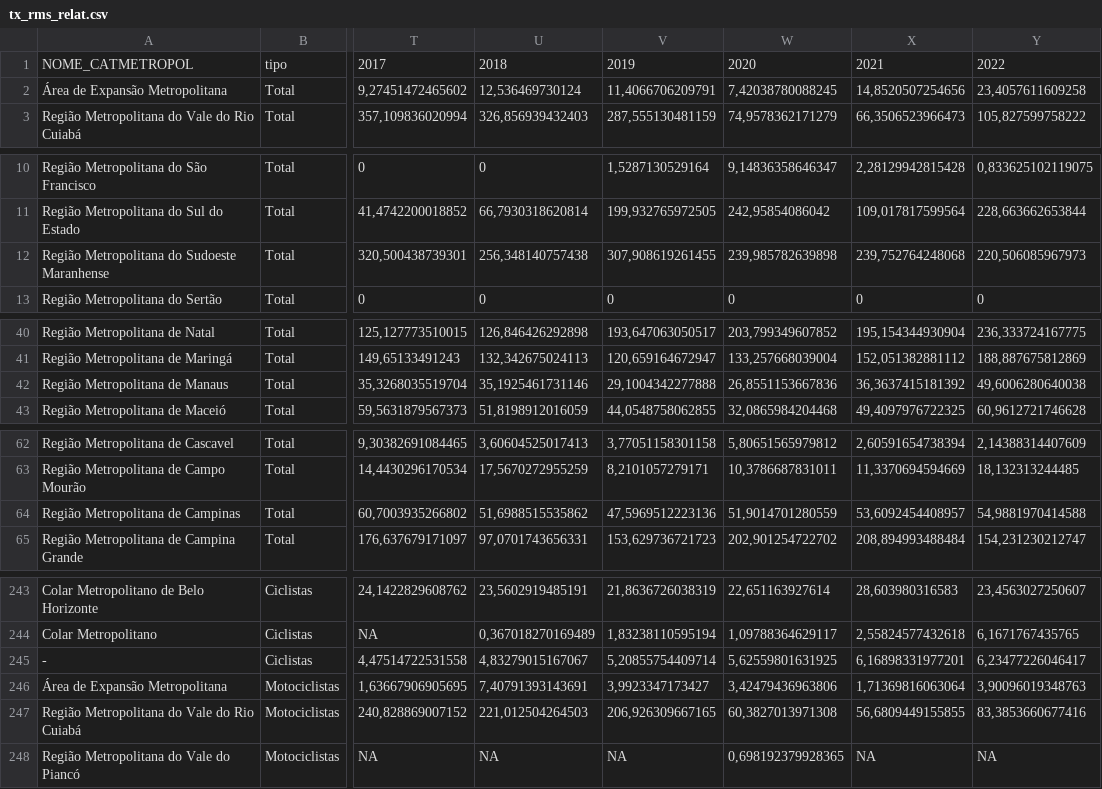
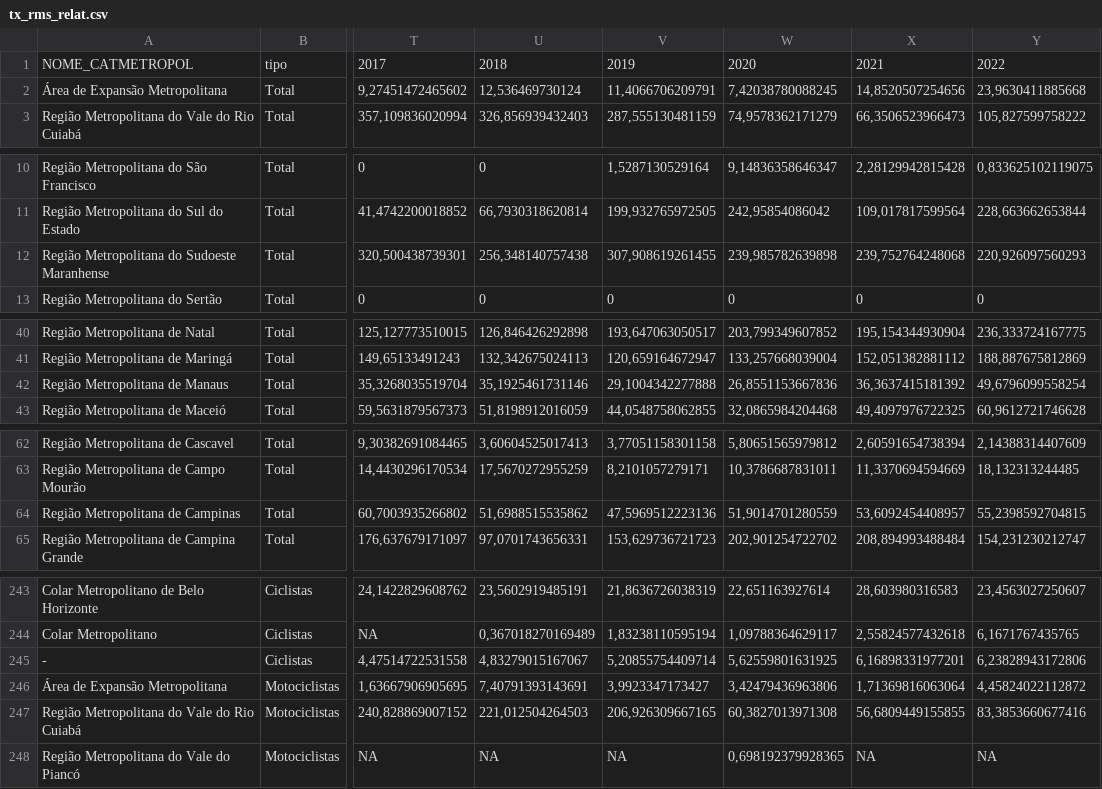
Before and after one commit to mobilidados/MobiliDADOS, a CSV file: datasus/output/internacoes/final/tx_rms_relat.csv, drawn as a sheet; only a part is shown, gaps mark what is left out; the diff covers the shown part only; the diff names each change by its address in the sheet, - before the commit and + after, or states it on an @@ line.

```diff
--- a/datasus/output/internacoes/final/tx_rms_relat.csv
+++ b/datasus/output/internacoes/final/tx_rms_relat.csv
-Y2: 23,4057611609258
+Y2: 23,9630411885668
-Y12: 220,506085967973
+Y12: 220,926097560293
-Y42: 49,6006280640038
+Y42: 49,6796099558254
-Y64: 54,9881970414588
+Y64: 55,2398592704815
-Y245: 6,23477226046417
+Y245: 6,23828943172806
-Y246: 3,90096019348763
+Y246: 4,45824022112872
```
Also changed, not shown: 12 edited cells elsewhere in this file, datasus/output/internacoes/final/tx_rms_absl.csv, datasus/output/obitos/final/negres_rms.csv, 18 other files.
